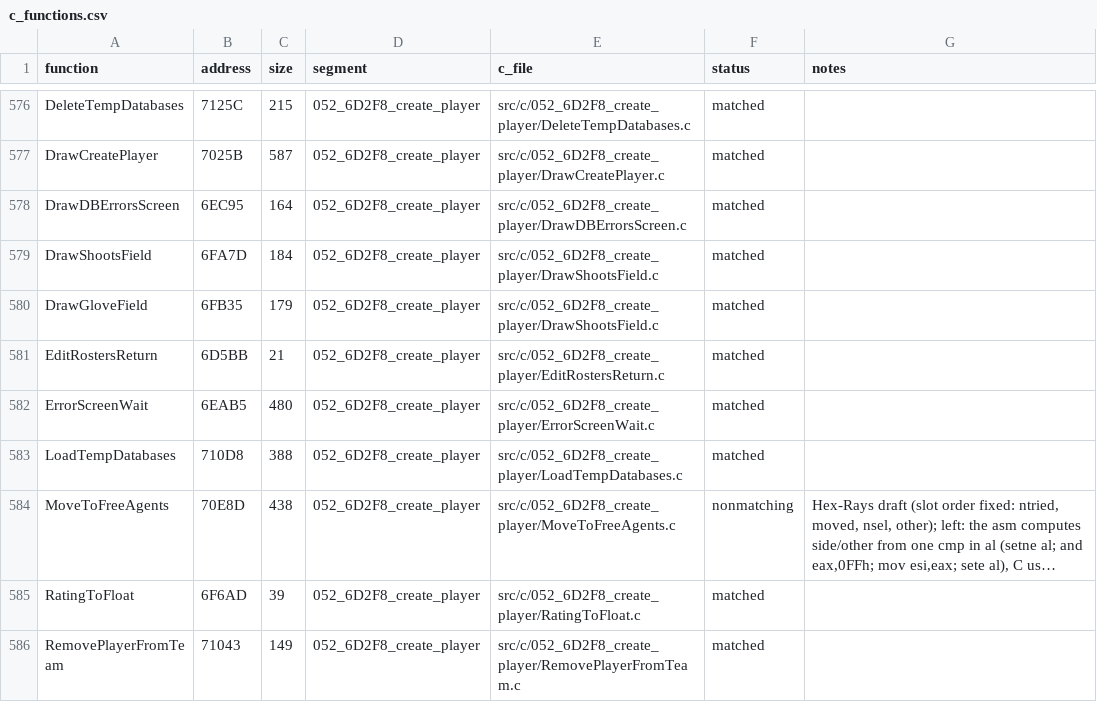
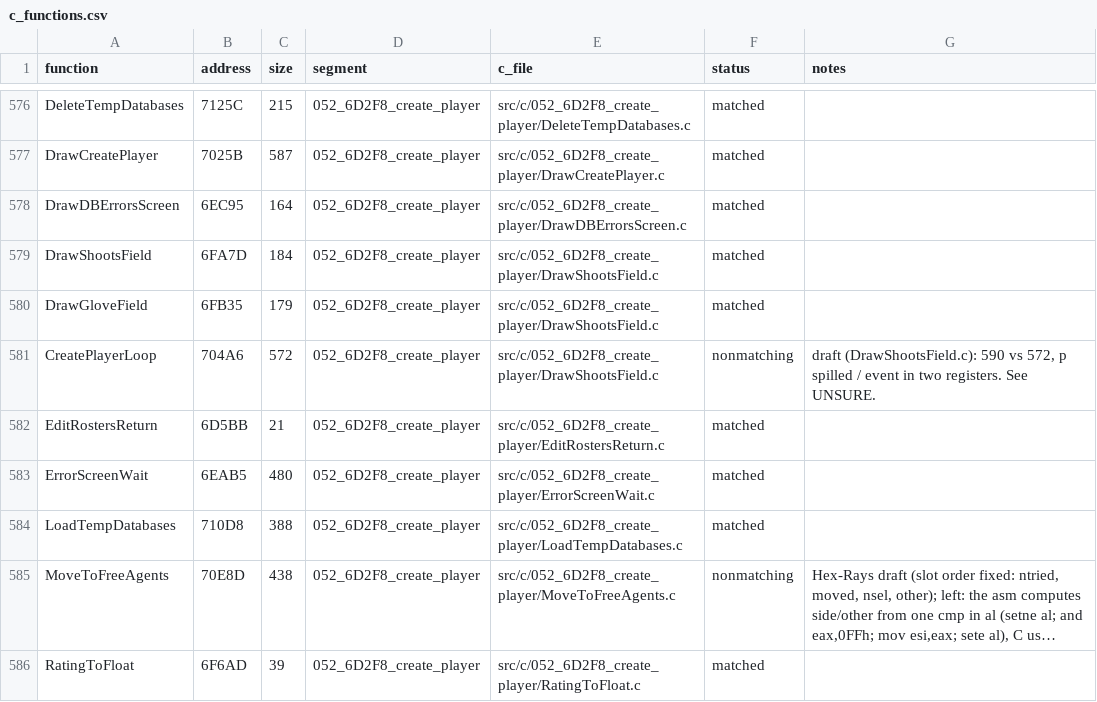
Before and after one commit to Mhopkinsinc/NHL95PC, a CSV file: tools/c_functions.csv, drawn as a sheet; only a part is shown, gaps mark what is left out; the shorter side is filled out with more unchanged rows; long unchanged cells end in …; the diff names each change by its address in the sheet, - before the commit and + after, or states it on an @@ line.

```diff
--- a/tools/c_functions.csv
+++ b/tools/c_functions.csv
+row 581: CreatePlayerLoop | 704A6 | 572 | 052_6D2F8_create_player | src/c/052_6D2F8_create_player/DrawShootsField.c | nonmatching | draft (DrawShootsField.c): 590 vs 572, p spilled / event in two registers. See UNSURE.
```
Also changed, not shown: 4 other files.
